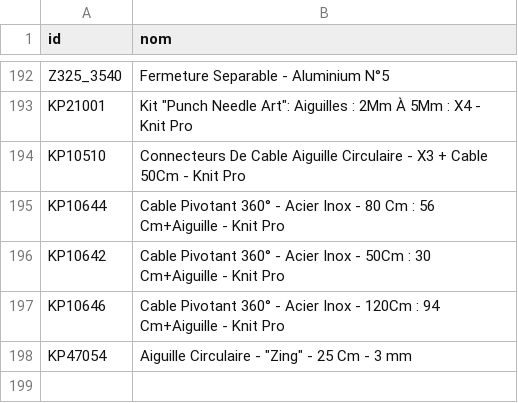
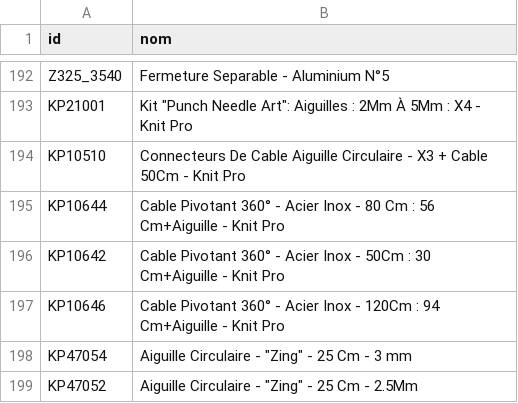
Before and after one commit to leia98nc-code/lagrandemercerie, a CSV file: noms_manuels.csv, drawn as a sheet; only a part is shown, gaps mark what is left out; the diff names each change by its address in the sheet, - before the commit and + after, or states it on an @@ line.

Commit message:
Modification nom KP47052 via back-office

```diff
--- a/noms_manuels.csv
+++ b/noms_manuels.csv
+row 199: KP47052 | Aiguille Circulaire - "Zing" - 25 Cm - 2.5Mm
```
